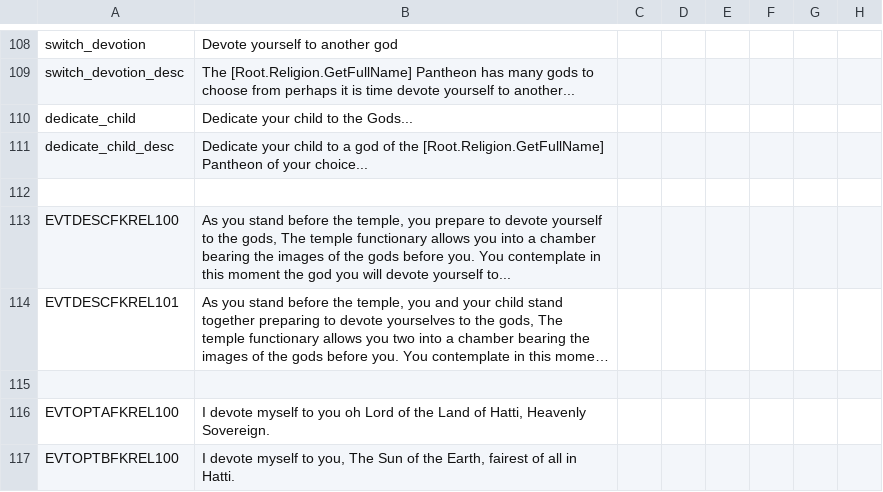
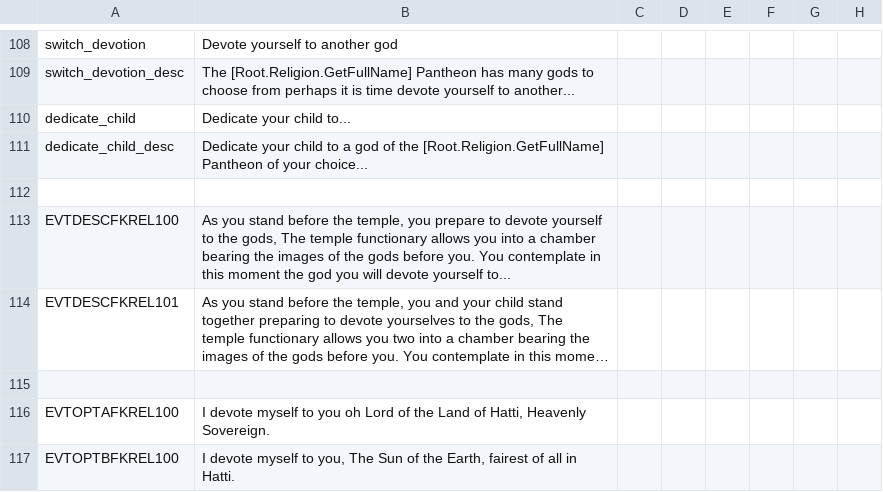
Before and after one commit to Conramagne/Bronze-Age-Mod, a CSV file: Fluvial Kings/localisation/00_fk_events.csv, drawn as a sheet; only a part is shown, gaps mark what is left out; long unchanged cells end in …; the diff names each change by its address in the sheet, - before the commit and + after, or states it on an @@ line.

Commit message:
Shorten this to fit into the Character button

```diff
--- a/Fluvial Kings/localisation/00_fk_events.csv
+++ b/Fluvial Kings/localisation/00_fk_events.csv
-B110: Dedicate your child to the Gods...
+B110: Dedicate your child to...
```
